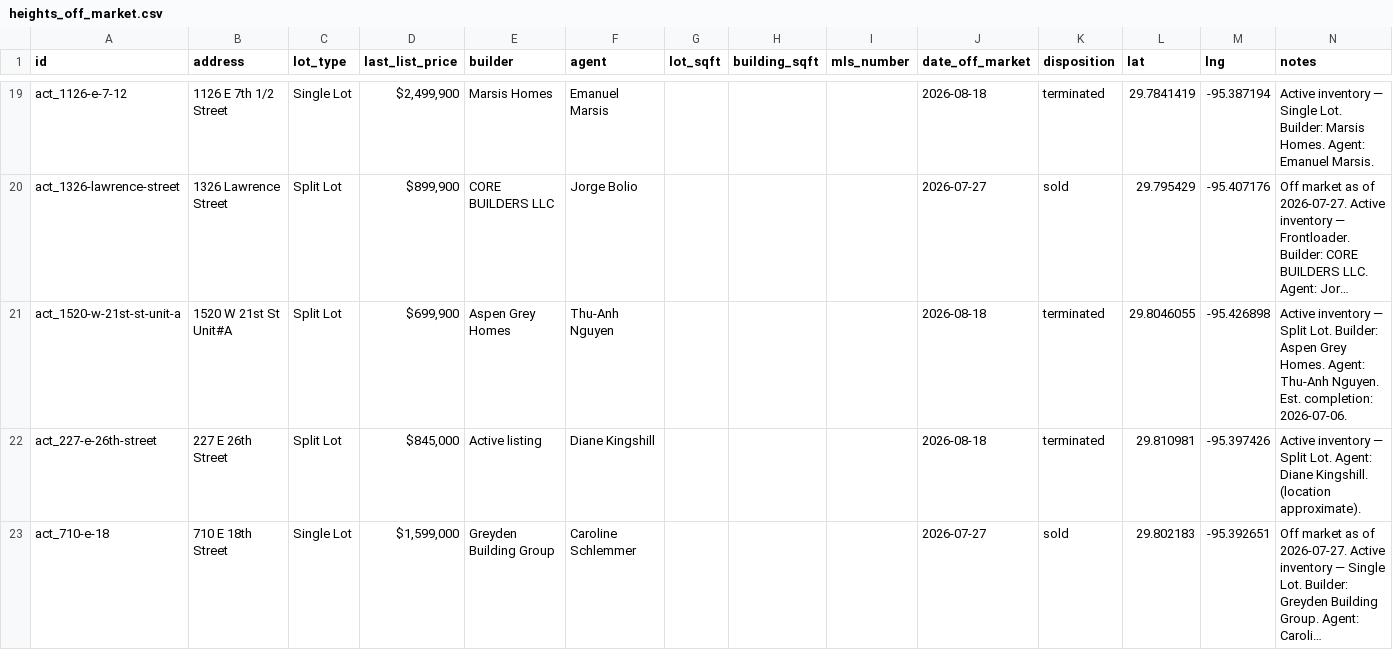
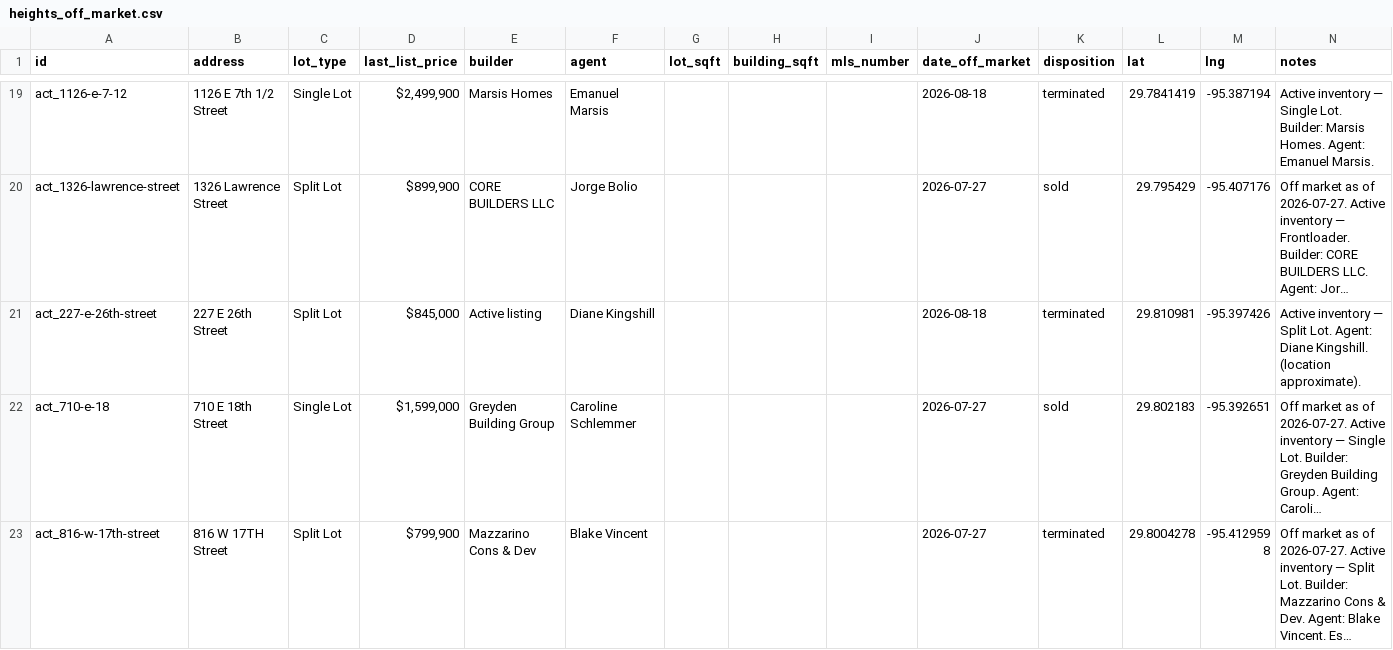
Before and after one commit to tegad123/heights-map, a CSV file: heights_off_market.csv, drawn as a sheet; only a part is shown, gaps mark what is left out; the shorter side is filled out with more unchanged rows; long unchanged cells end in …; the diff names each change by its address in the sheet, - before the commit and + after, or states it on an @@ line.

Commit message:
heights: refresh September 28 active listings and current asking prices

```diff
--- a/heights_off_market.csv
+++ b/heights_off_market.csv
-row 21: act_1520-w-21st-st-unit-a | 1520 W 21st St Unit#A | Split Lot | $699,900 | Aspen Grey Homes | Thu-Anh Nguyen |  |  |  | 2026-08-18 | terminated | 29.8046055 | -95.426898 | Active inventory — Split Lot. Builder: Aspen Grey Homes. Agent: Thu-Anh Nguyen. Est. completion: 2026-07-06.
```
Also changed, not shown: 6 other files.
